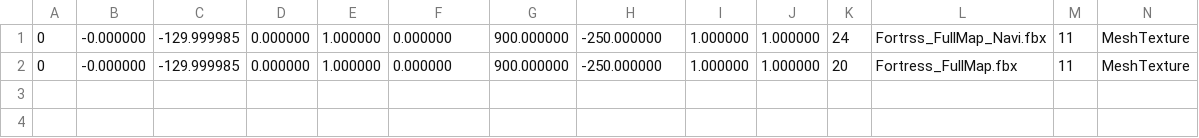
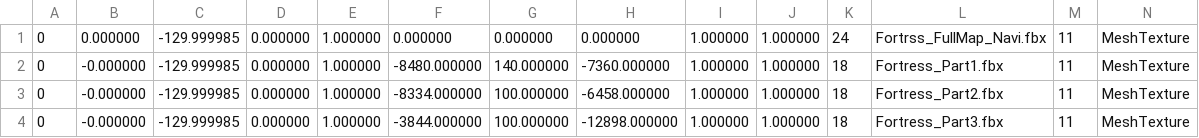
Before and after one commit to pasongsj/DeathDoor, a CSV file: ContentResources/MapInfo/FortressLevel.csvread.csv, drawn as a sheet.

Commit message:
허동석 add : FortressMap fbx 파트 1~3 분할추가 및 임시배치 완료

```diff
--- a/ContentResources/MapInfo/FortressLevel.csvread.csv
+++ b/ContentResources/MapInfo/FortressLevel.csvread.csv
@@ -1,2 +1,4 @@
-0,-0.000000,-129.999985,0.000000,1.000000,0.000000,900.000000,-250.000000,1.000000,1.000000,24,Fortrss_FullMap_Navi.fbx,11,MeshTexture
-0,-0.000000,-129.999985,0.000000,1.000000,0.000000,900.000000,-250.000000,1.000000,1.000000,20,Fortress_FullMap.fbx,11,MeshTexture
+0,0.000000,-129.999985,0.000000,1.000000,0.000000,0.000000,0.000000,1.000000,1.000000,24,Fortrss_FullMap_Navi.fbx,11,MeshTexture
+0,-0.000000,-129.999985,0.000000,1.000000,-8480.000000,140.000000,-7360.000000,1.000000,1.000000,18,Fortress_Part1.fbx,11,MeshTexture
+0,-0.000000,-129.999985,0.000000,1.000000,-8334.000000,100.000000,-6458.000000,1.000000,1.000000,18,Fortress_Part2.fbx,11,MeshTexture
+0,-0.000000,-129.999985,0.000000,1.000000,-3844.000000,100.000000,-12898.000000,1.000000,1.000000,18,Fortress_Part3.fbx,11,MeshTexture
```
Also changed, not shown: 11 other files.
